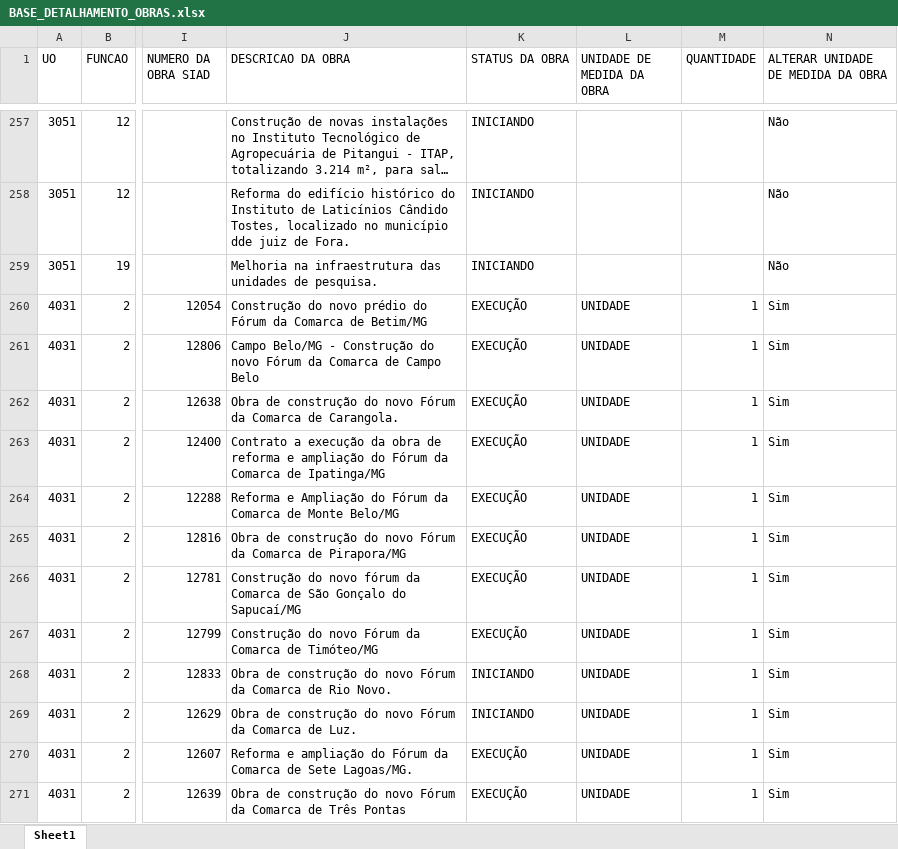
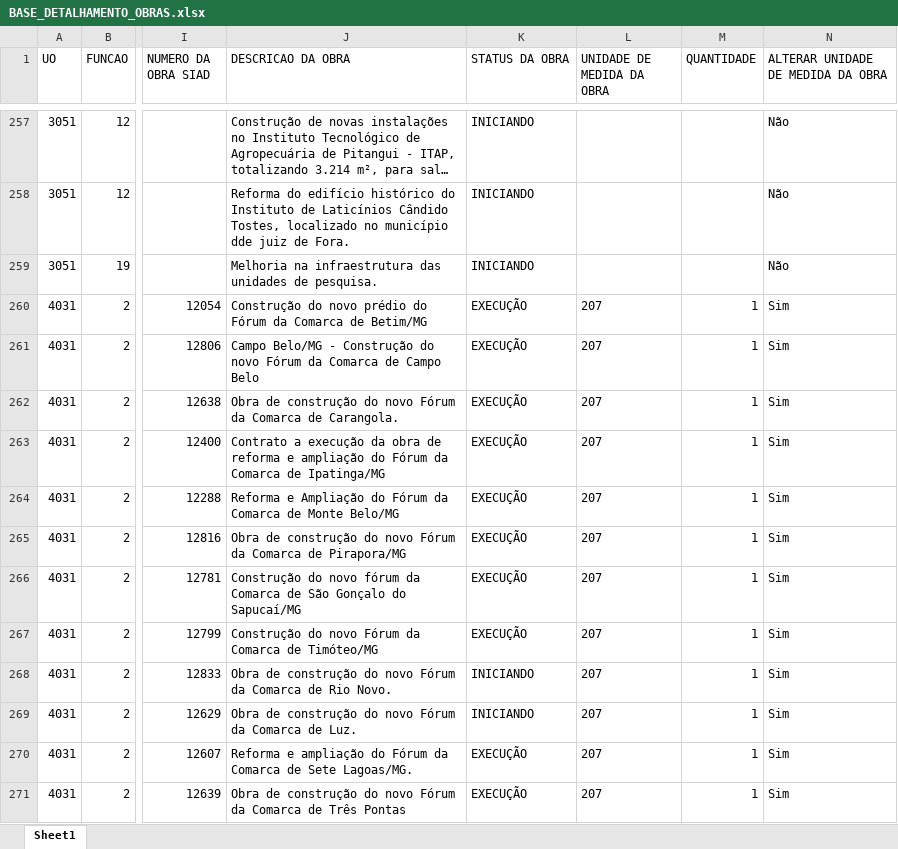
Before and after one commit to splor-mg/dados-ppo-2027, an Excel workbook: data/BASE_DETALHAMENTO_OBRAS.xlsx, sheet Sheet1, drawn as a sheet; only a part is shown, gaps mark what is left out; long unchanged cells end in …; values as stored, in another font and other column widths than the file's, no borders; the diff covers the shown part only; the diff names each change by its address in the sheet, - before the commit and + after, or states it on an @@ line.

```diff
--- a/data/BASE_DETALHAMENTO_OBRAS.xlsx (sheet Sheet1)
+++ b/data/BASE_DETALHAMENTO_OBRAS.xlsx (sheet Sheet1)
-L260:L271 (UNIDADE DE MEDIDA DA OBRA): UNIDADE
+L260:L271 (UNIDADE DE MEDIDA DA OBRA): 207
```
Also changed, not shown: 22 edited cells elsewhere in this sheet, data/BASE_ORCAM_DESPESA_ITEM_FISCAL.xlsx, data/BASE_ORCAM_RECEITA_FISCAL.xlsx, 6 other files.
